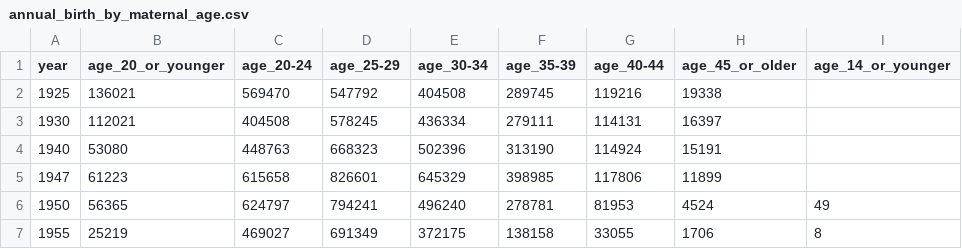
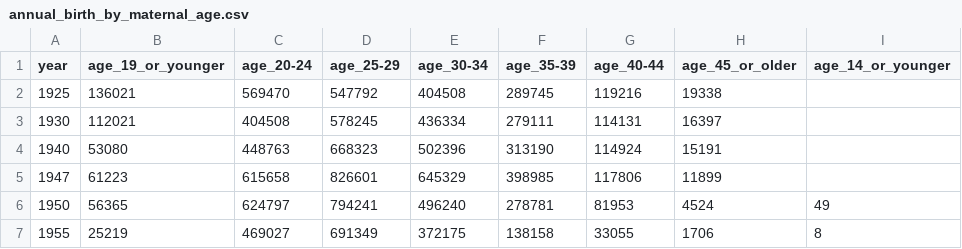
Before and after one commit to KotaYoneda/data, a CSV file: annual_birth_by_maternal_age.csv, drawn as a sheet; only a part is shown; the diff names each change by its address in the sheet, - before the commit and + after, or states it on an @@ line.

Commit message:
Update annual_birth_by_maternal_age.csv

```diff
--- a/annual_birth_by_maternal_age.csv
+++ b/annual_birth_by_maternal_age.csv
-B1: age_20_or_younger
+B1: age_19_or_younger
```
